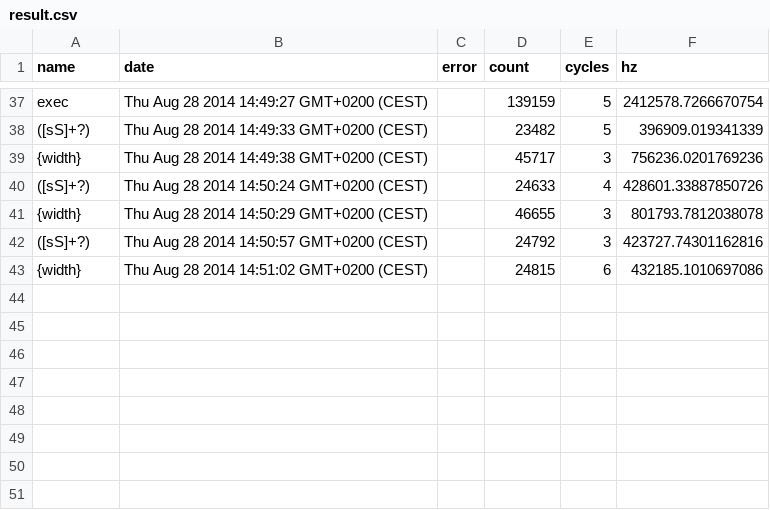
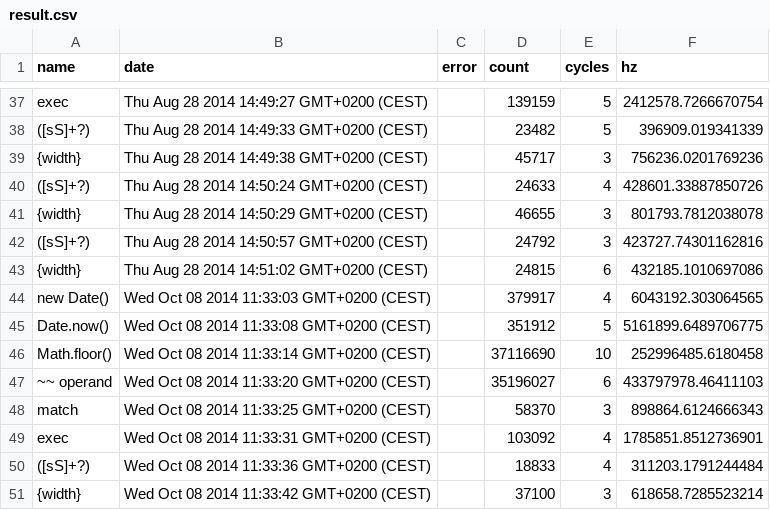
Before and after one commit to brucosagace/rimd, a CSV file: js/benchmarks/result.csv, drawn as a sheet; only a part is shown, gaps mark what is left out.

```diff
--- a/js/benchmarks/result.csv
+++ b/js/benchmarks/result.csv
@@ -43 +43,9 @@ name,date,error,count,cycles,hz
 "{width}","Thu Aug 28 2014 14:51:02 GMT+0200 (CEST)",,24815,6,432185.1010697086
+"new Date()","Wed Oct 08 2014 11:33:03 GMT+0200 (CEST)",,379917,4,6043192.303064565
+"Date.now()","Wed Oct 08 2014 11:33:08 GMT+0200 (CEST)",,351912,5,5161899.6489706775
+"Math.floor()","Wed Oct 08 2014 11:33:14 GMT+0200 (CEST)",,37116690,10,252996485.6180458
+"~~ operand","Wed Oct 08 2014 11:33:20 GMT+0200 (CEST)",,35196027,6,433797978.46411103
+"match","Wed Oct 08 2014 11:33:25 GMT+0200 (CEST)",,58370,3,898864.6124666343
+"exec","Wed Oct 08 2014 11:33:31 GMT+0200 (CEST)",,103092,4,1785851.8512736901
+"([sS]+?)","Wed Oct 08 2014 11:33:36 GMT+0200 (CEST)",,18833,4,311203.1791244484
+"{width}","Wed Oct 08 2014 11:33:42 GMT+0200 (CEST)",,37100,3,618658.7285523214
```
Also changed, not shown: 4 other files.
